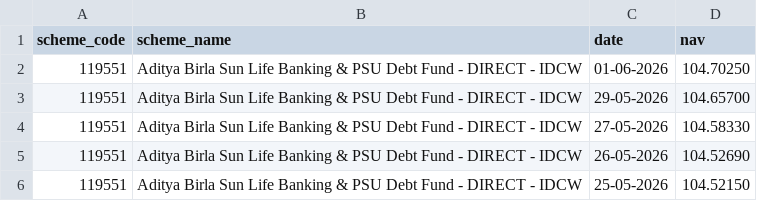
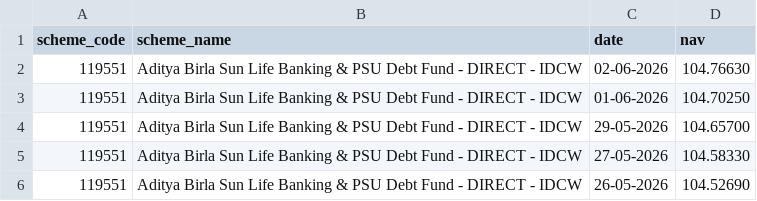
Before and after one commit to Shashankshekhar13/bluestock-mf-capstone, a CSV file: data/raw/119551_raw.csv, drawn as a sheet; only a part is shown; the shorter side is filled out with more unchanged rows.

```diff
--- a/data/raw/119551_raw.csv
+++ b/data/raw/119551_raw.csv
@@ -1,2 +1,3 @@
 scheme_code,scheme_name,date,nav
+119551,Aditya Birla Sun Life Banking & PSU Debt Fund  - DIRECT - IDCW,02-06-2026,104.76630
 119551,Aditya Birla Sun Life Banking & PSU Debt Fund  - DIRECT - IDCW,01-06-2026,104.70250
```
Also changed, not shown: data/raw/118632_raw.csv, data/raw/119092_raw.csv, 7 other files.
